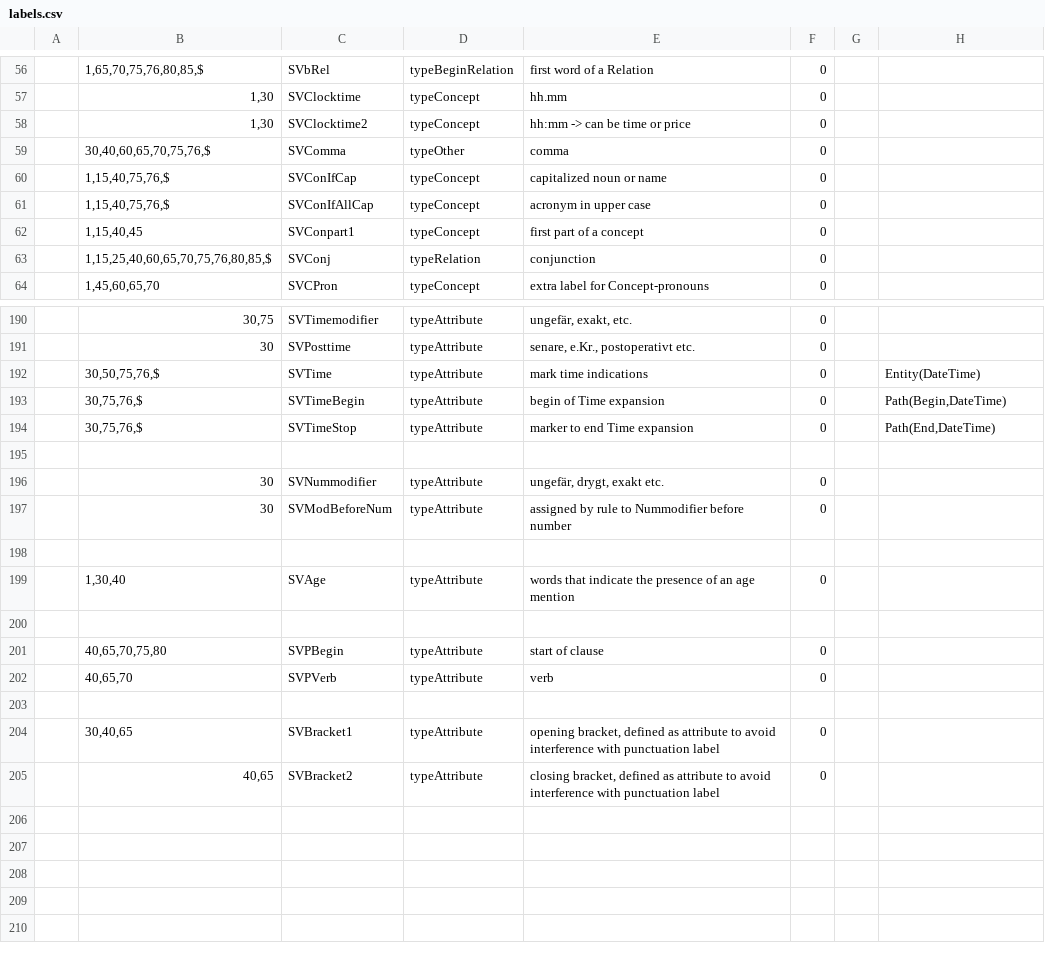
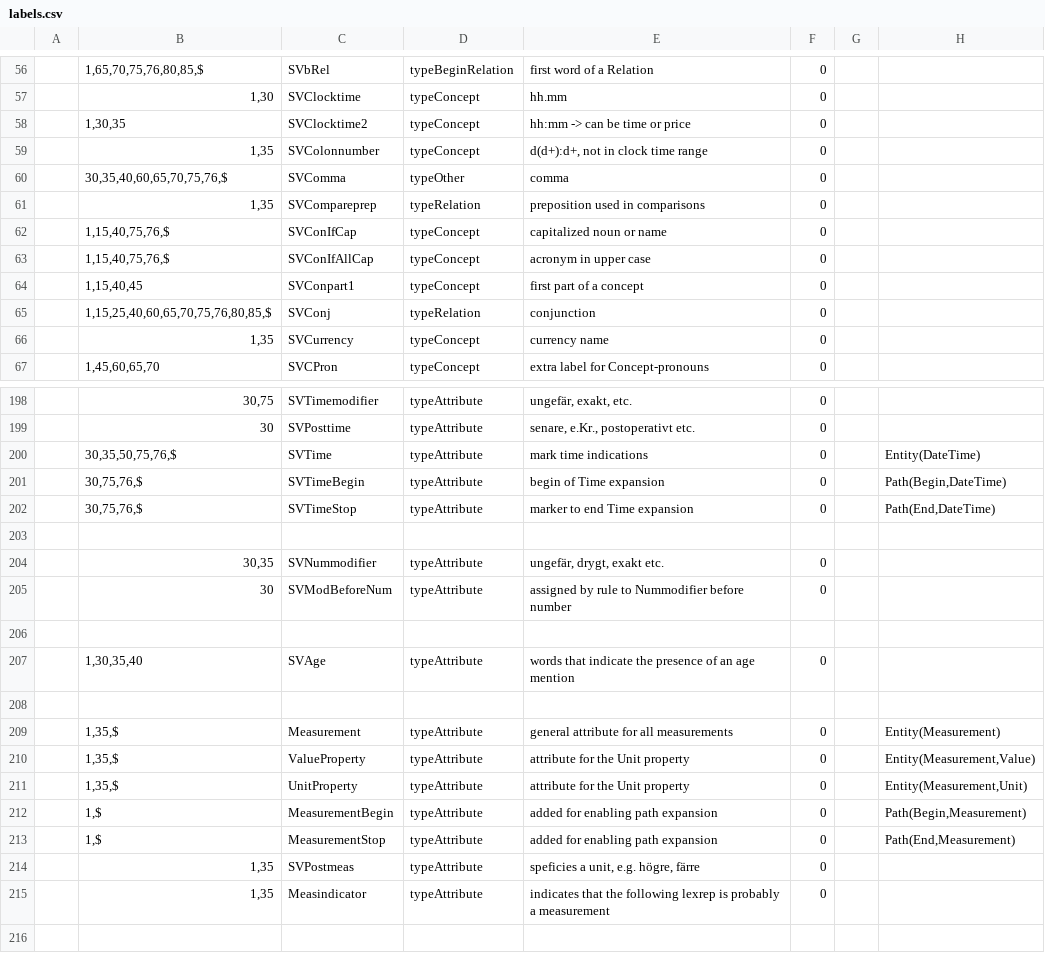
Before and after one commit to intersystems/iknow, a CSV file: language_models/sv/labels.csv, drawn as a sheet; only a part is shown, gaps mark what is left out; the shorter side is filled out with more unchanged rows; the diff covers the shown part only.

```diff
--- a/language_models/sv/labels.csv
+++ b/language_models/sv/labels.csv
@@ -57,4 +57,6 @@
 ;1,30;SVClocktime;typeConcept;hh.mm;0;;
-;1,30;SVClocktime2;typeConcept;hh:mm -> can be time or price;0;;
-;30,40,60,65,70,75,76,$;SVComma;typeOther;comma;0;;
+;1,30,35;SVClocktime2;typeConcept;hh:mm -> can be time or price;0;;
+;1,35;SVColonnumber;typeConcept;d(d+):d+, not in clock time range;0;;
+;30,35,40,60,65,70,75,76,$;SVComma;typeOther;comma;0;;
+;1,35;SVCompareprep;typeRelation;preposition used in comparisons;0;;
 ;1,15,40,75,76,$;SVConIfCap;typeConcept;capitalized noun or name;0;;
@@ -63,2 +65,3 @@
 ;1,15,25,40,60,65,70,75,76,80,85,$;SVConj;typeRelation;conjunction;0;;
+;1,35;SVCurrency;typeConcept;currency name;0;;
 ;1,45,60,65,70;SVCPron;typeConcept;extra label for Concept-pronouns;0;;
@@ -191,3 +199,3 @@
 ;30;SVPosttime;typeAttribute;senare, e.Kr., postoperativt etc.;0;
-;30,50,75,76,$;SVTime;typeAttribute;mark time indications;0;;Entity(DateTime)
+;30,35,50,75,76,$;SVTime;typeAttribute;mark time indications;0;;Entity(DateTime)
 ;30,75,76,$;SVTimeBegin;typeAttribute;begin of Time expansion;0;;Path(Begin,DateTime)
@@ -195,6 +203,14 @@
 
-;30;SVNummodifier;typeAttribute;ungefär, drygt, exakt etc.;0;;
+;30,35;SVNummodifier;typeAttribute;ungefär, drygt, exakt etc.;0;;
 ;30;SVModBeforeNum;typeAttribute;assigned by rule to Nummodifier before number;0;;
 
-;1,30,40;SVAge;typeAttribute;words that indicate the presence of an age mention;0;;
+;1,30,35,40;SVAge;typeAttribute;words that indicate the presence of an age mention;0;;
+
+;1,35,$;Measurement;typeAttribute;general attribute for all measurements;0;;Entity(Measurement)
+;1,35,$;ValueProperty;typeAttribute;attribute for the Unit property;0;;Entity(Measurement,Value)
+;1,35,$;UnitProperty;typeAttribute;attribute for the Unit property;0;;Entity(Measurement,Unit)
+;1,$;MeasurementBegin;typeAttribute;added for enabling path expansion;0;;Path(Begin,Measurement)
+;1,$;MeasurementStop;typeAttribute;added for enabling path expansion;0;;Path(End,Measurement)
+;1,35;SVPostmeas;typeAttribute;speficies a unit, e.g. högre, färre;0;
+;1,35;Measindicator;typeAttribute;indicates that the following lexrep is probably a measurement;0;
 
```
Also changed, not shown: 5 added rows and 11 edited cells elsewhere in this file, language_models/sv/regex.csv, language_models/sv/rules.csv, 32 other files.
